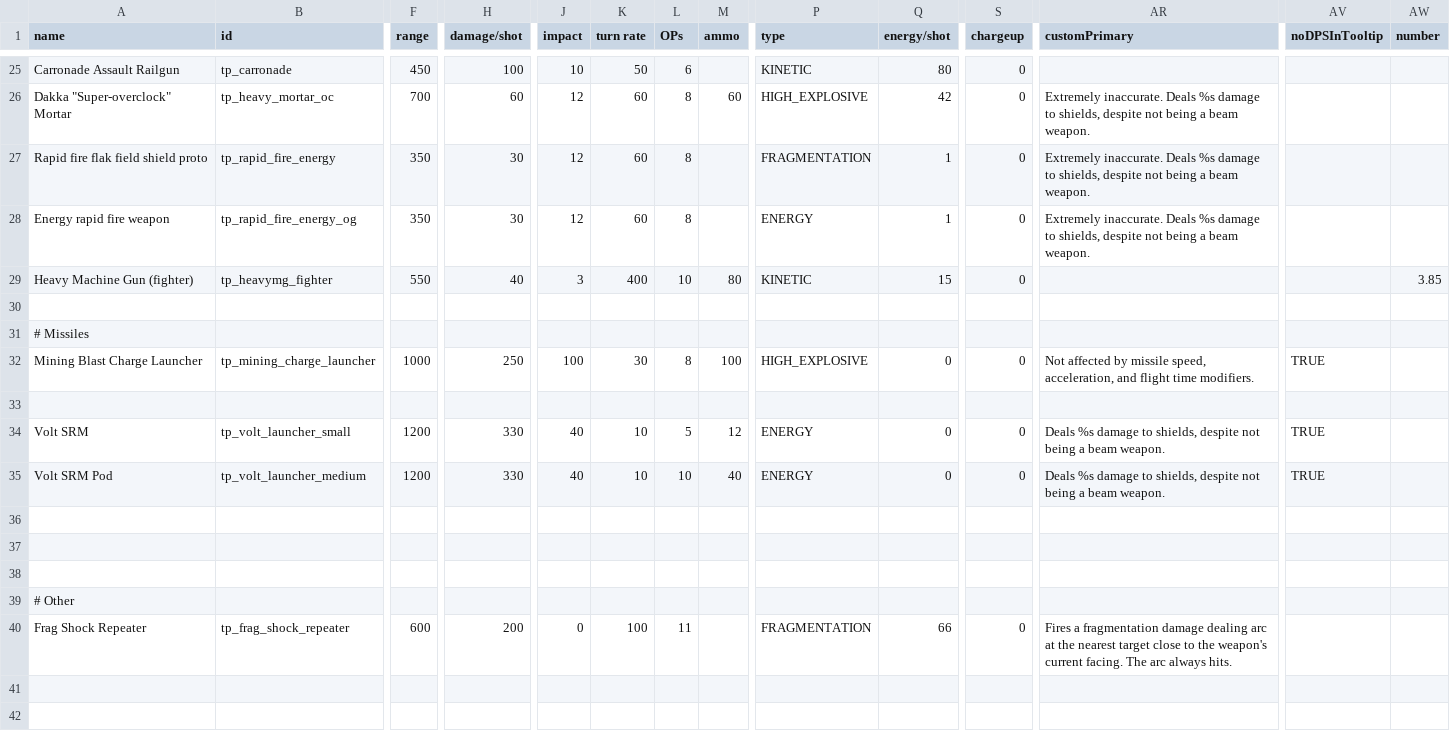
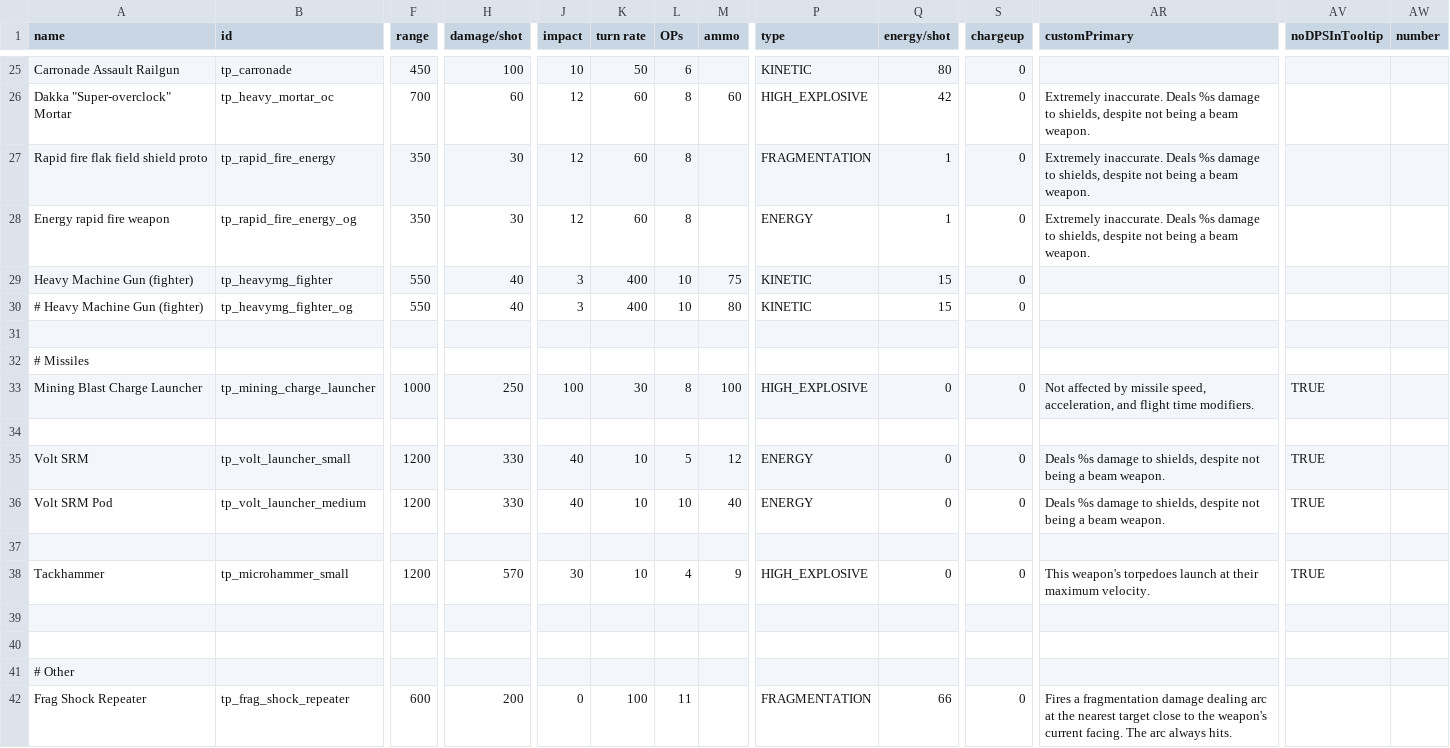
Before and after one commit to Auraekon/TerriblePirates, a CSV file: data/weapons/weapon_data.csv, drawn as a sheet; only a part is shown, gaps mark what is left out; rows hold the shown columns only; the diff names each change by its address in the sheet, - before the commit and + after, or states it on an @@ line.

Commit message:
feat(tp_microhammer): added the weapon tp_microhammer_small / Tackhammer. Changed the description of Hatchet Wing.

```diff
--- a/data/weapons/weapon_data.csv
+++ b/data/weapons/weapon_data.csv
-M29 (ammo): 80
+M29 (ammo): 75
-AW29 (number): 3.85
+AW29 (number): (empty)
+row 30: # Heavy Machine Gun (fighter) | tp_heavymg_fighter_og | 550 | 40 | 3 | 400 | 10 | 80 | KINETIC | 15 | 0
+row 38: Tackhammer | tp_microhammer_small | 1200 | 570 | 30 | 10 | 4 | 9 | HIGH_EXPLOSIVE | 0 | 0 | This weapon's torpedoes launch at their maximum velocity. | TRUE
```
Also changed, not shown: data/hulls/wing_data.csv, data/strings/descriptions.csv, 7 other files.
